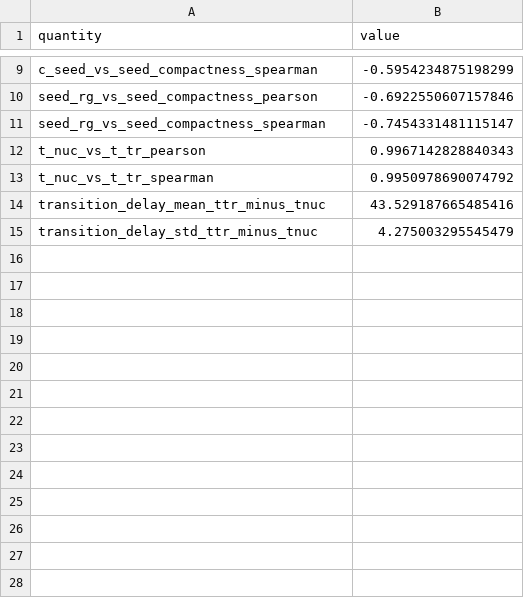
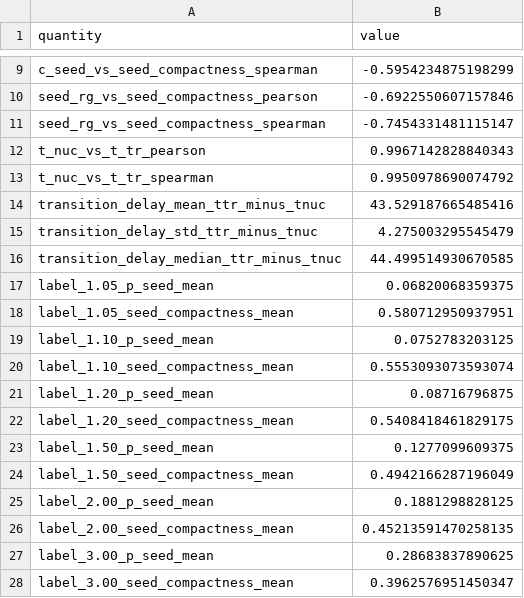
Before and after one commit to ssuzuki1017/tdgl-mpemba-seed-quality, a CSV file: figures/main/fig5_seed_geometry_transition_summary.csv, drawn as a sheet; only a part is shown, gaps mark what is left out; the diff names each change by its address in the sheet, - before the commit and + after, or states it on an @@ line.

```diff
--- a/figures/main/fig5_seed_geometry_transition_summary.csv
+++ b/figures/main/fig5_seed_geometry_transition_summary.csv
+row 16: transition_delay_median_ttr_minus_tnuc | 44.499514930670585
+row 17: label_1.05_p_seed_mean | 0.06820068359375
+row 18: label_1.05_seed_compactness_mean | 0.580712950937951
+row 19: label_1.10_p_seed_mean | 0.0752783203125
+row 20: label_1.10_seed_compactness_mean | 0.5553093073593074
+row 21: label_1.20_p_seed_mean | 0.08716796875
+row 22: label_1.20_seed_compactness_mean | 0.5408418461829175
+row 23: label_1.50_p_seed_mean | 0.1277099609375
+row 24: label_1.50_seed_compactness_mean | 0.4942166287196049
+row 25: label_2.00_p_seed_mean | 0.1881298828125
+row 26: label_2.00_seed_compactness_mean | 0.45213591470258135
+row 27: label_3.00_p_seed_mean | 0.28683837890625
+row 28: label_3.00_seed_compactness_mean | 0.3962576951450347
```
Also changed, not shown: 6 other files.
